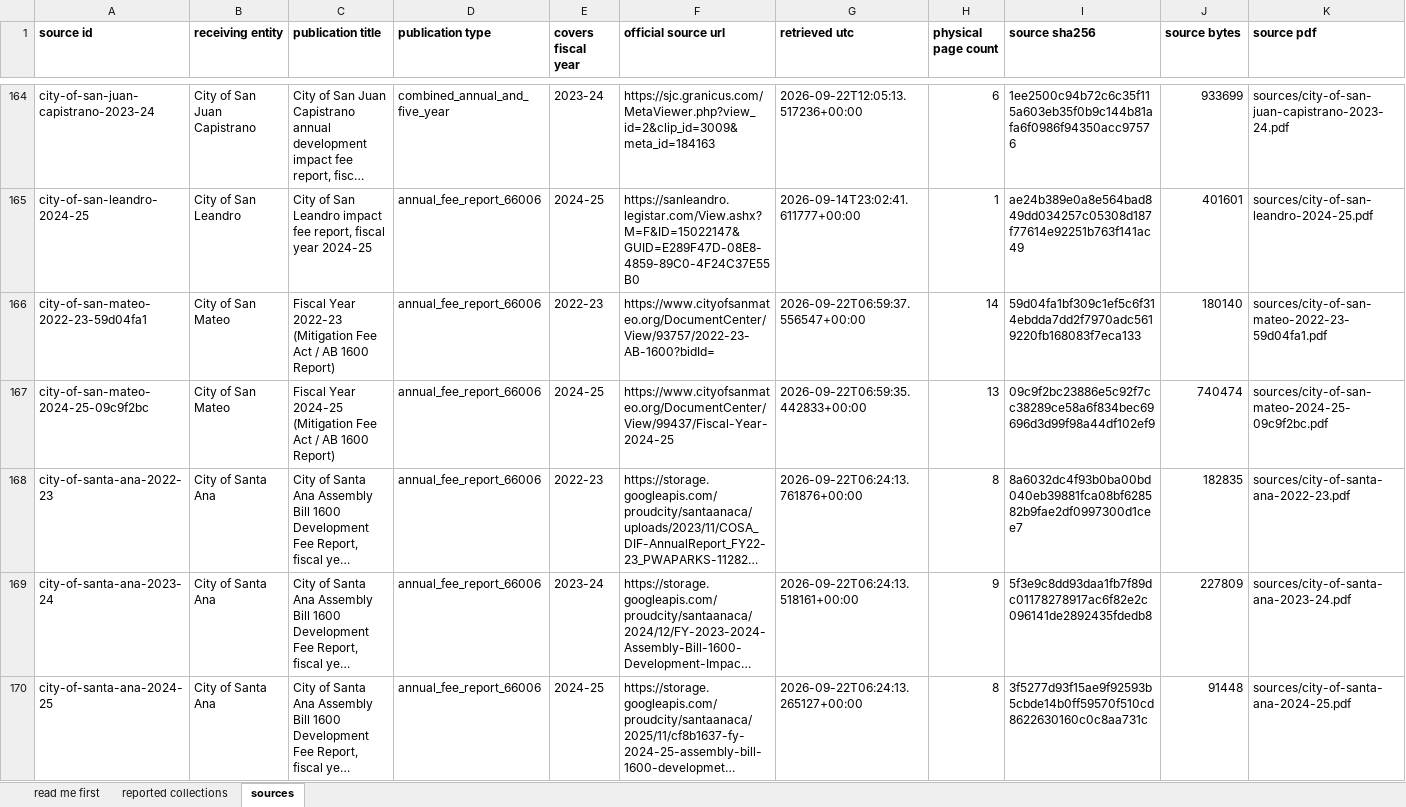
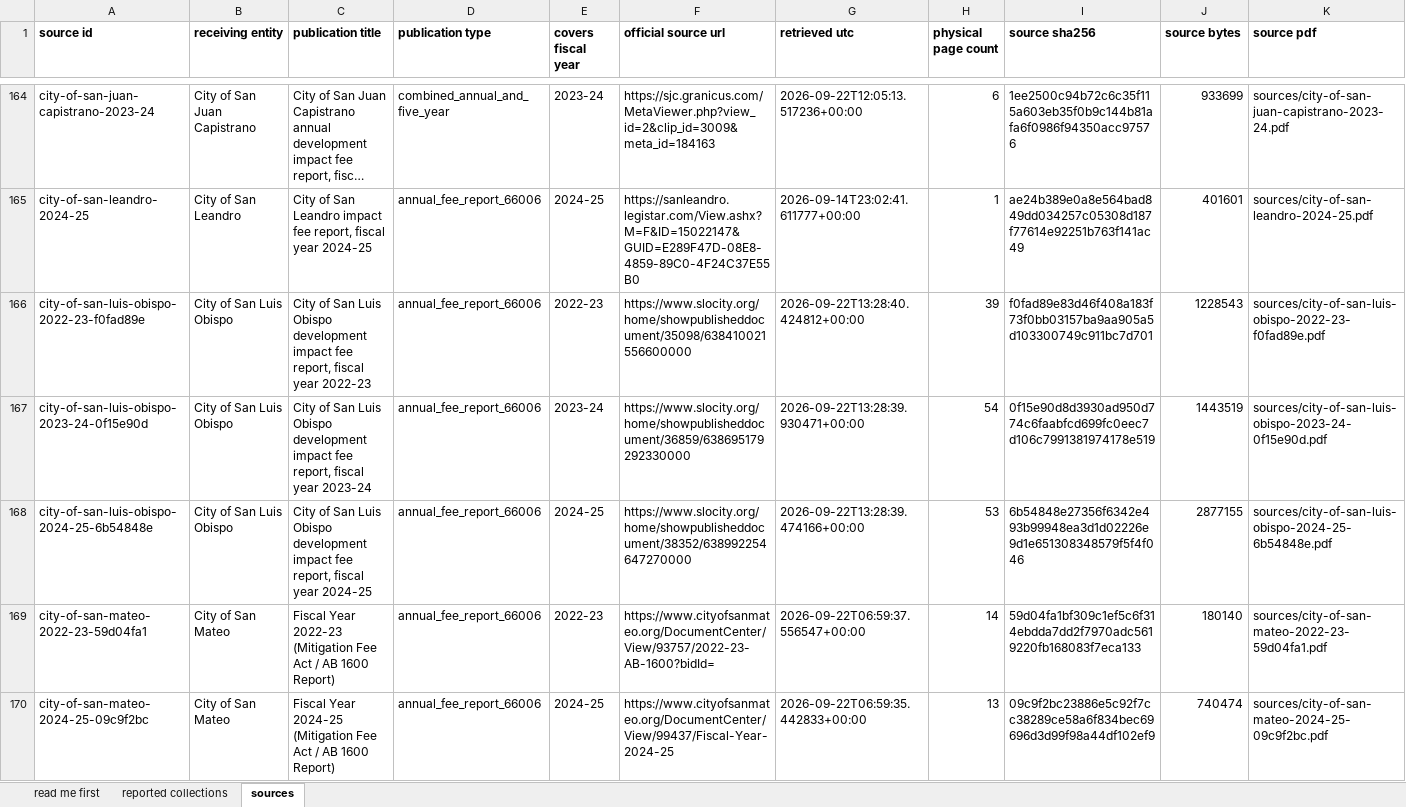
Before and after one commit to aimesy/mfa-data, an Excel workbook: data/mfa-reviewed-collections.xlsx, sheet sources, drawn as a sheet; only a part is shown, gaps mark what is left out; the shorter side is filled out with more unchanged rows; long unchanged cells end in …; values as stored, in another font and other column widths than the file's, no borders; rows hold the shown columns only; the diff names each change by its address in the sheet, - before the commit and + after, or states it on an @@ line.

Commit message:
Publish San Luis Obispo fees collected, FY2022-23 to FY2024-25
Twenty-three rows from the city's development impact fee reports, one per fund and year,
each read from the report year's column where its revenue lines, balances and prior year
agree. Two FY2022-23 fee lines printed as negative amounts are not published.

```diff
--- a/data/mfa-reviewed-collections.xlsx (sheet sources)
+++ b/data/mfa-reviewed-collections.xlsx (sheet sources)
+row 166: city-of-san-luis-obispo-2022-23-f0fad89e | City of San Luis Obispo | City of San Luis Obispo development impact fee report, fiscal year 2022-23 | annual_fee_report_66006 | 2022-23 | https://www.slocity.org/home/showpublisheddocument/35098/638410021556600000 | 2026-09-22T13:28:40.424812+00:00 | 39 | f0fad89e83d46f408a183f73f0bb03157ba9aa905a5d103300749c911bc7d701 | 1228543 | sources/city-of-san-luis-obispo-2022-23-f0fad89e.pdf
+row 167: city-of-san-luis-obispo-2023-24-0f15e90d | City of San Luis Obispo | City of San Luis Obispo development impact fee report, fiscal year 2023-24 | annual_fee_report_66006 | 2023-24 | https://www.slocity.org/home/showpublisheddocument/36859/638695179292330000 | 2026-09-22T13:28:39.930471+00:00 | 54 | 0f15e90d8d3930ad950d774c6faabfcd699fc0eec7d106c7991381974178e519 | 1443519 | sources/city-of-san-luis-obispo-2023-24-0f15e90d.pdf
+row 168: city-of-san-luis-obispo-2024-25-6b54848e | City of San Luis Obispo | City of San Luis Obispo development impact fee report, fiscal year 2024-25 | annual_fee_report_66006 | 2024-25 | https://www.slocity.org/home/showpublisheddocument/38352/638992254647270000 | 2026-09-22T13:28:39.474166+00:00 | 53 | 6b54848e27356f6342e493b99948ea3d1d02226e9d1e651308348579f5f4f046 | 2877155 | sources/city-of-san-luis-obispo-2024-25-6b54848e.pdf
```
Also changed, not shown: sheet reported collections, sheet read me first, 59 other files.
